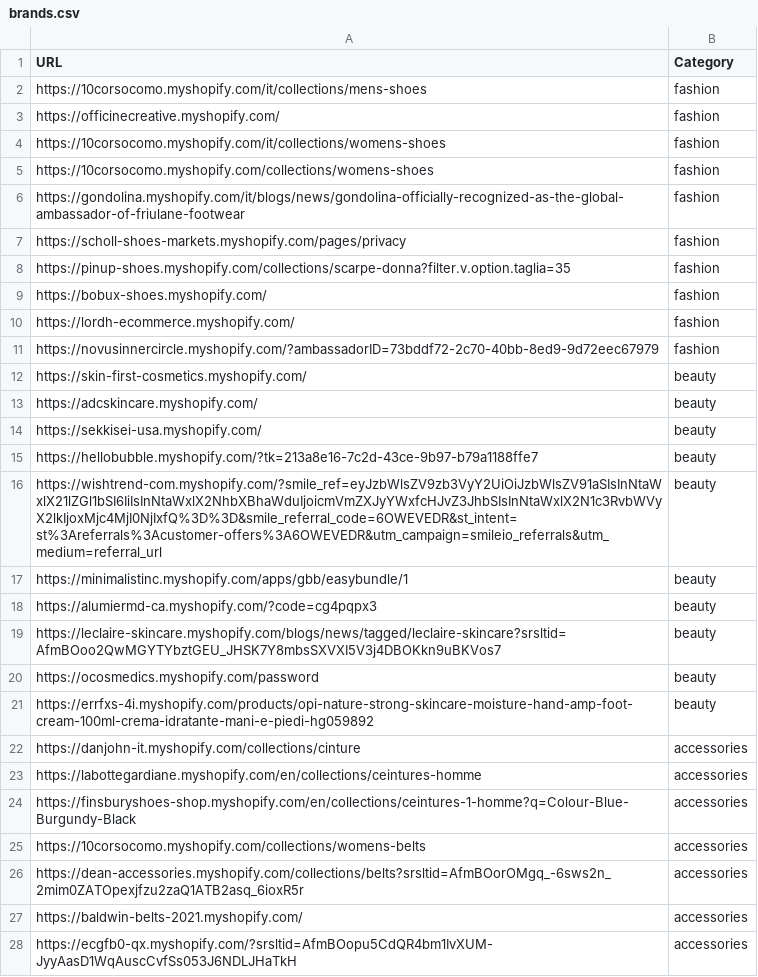
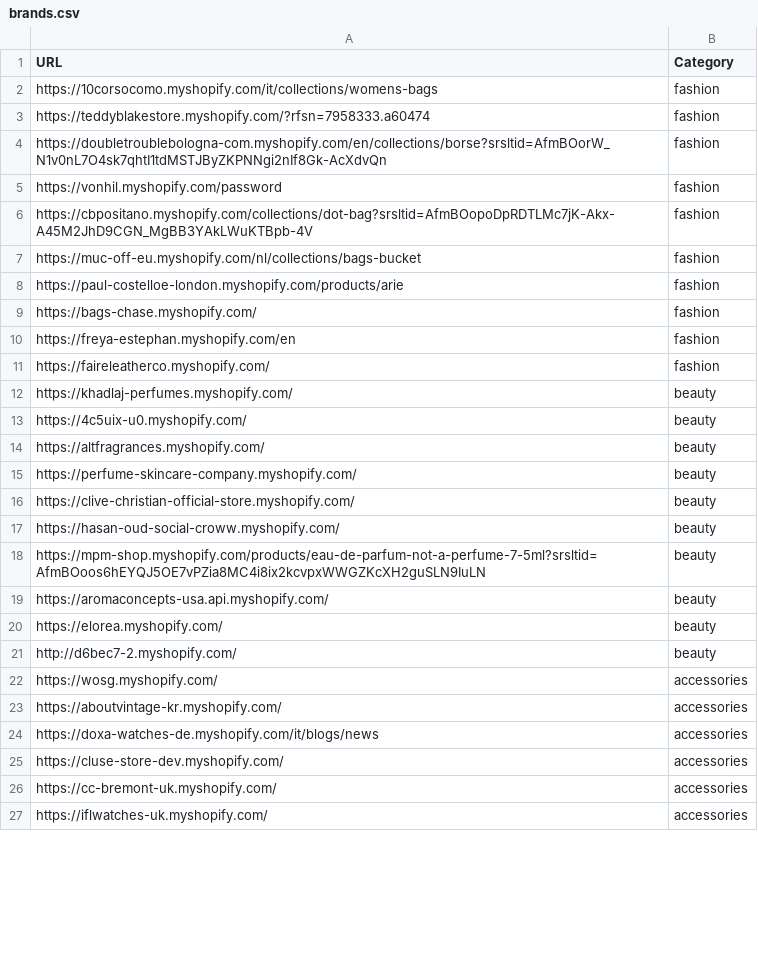
Before and after one commit to LOOKALIKE-AI/Leads, a CSV file: brands.csv, drawn as a sheet; only a part is shown; the diff covers the shown part only.

```diff
--- a/brands.csv
+++ b/brands.csv
@@ -1,28 +1,27 @@
 URL,Category
-https://10corsocomo.myshopify.com/it/collections/mens-shoes,fashion
-https://officinecreative.myshopify.com/,fashion
-https://10corsocomo.myshopify.com/it/collections/womens-shoes,fashion
-https://10corsocomo.myshopify.com/collections/womens-shoes,fashion
-https://gondolina.myshopify.com/it/blogs/news/gondolina-officially-recognized-as-the-global-ambassador-of-friulane-footwear,fashion
-https://scholl-shoes-markets.myshopify.com/pages/privacy,fashion
-https://pinup-shoes.myshopify.com/collections/scarpe-donna?filter.v.option.taglia=35,fashion
-https://bobux-shoes.myshopify.com/,fashion
-https://lordh-ecommerce.myshopify.com/,fashion
-https://novusinnercircle.myshopify.com/?ambassadorID=73bddf72-2c70-40bb-8ed9-9d72eec67979,fashion
-https://skin-first-cosmetics.myshopify.com/,beauty
-https://adcskincare.myshopify.com/,beauty
-https://sekkisei-usa.myshopify.com/,beauty
-https://hellobubble.myshopify.com/?tk=213a8e16-7c2d-43ce-9b97-b79a1188ffe7,beauty
-https://wishtrend-com.myshopify.com/?smile_ref=eyJzbWlsZV9zb3VyY2UiOiJzbWlsZV91aSIsInNtaWxlX21lZGl1bSI6IiIsInNtaWxlX2NhbXBhaWduIjoicmVmZXJyYWxfcHJvZ3JhbSIsInNtaWxlX2N1c3RvbWVyX2lkIjoxMjc4MjI0NjIxfQ%3D%3D&smile_referral_code=6OWEVEDR&st_intent=st%3Areferrals%3Acustomer-offers%3A6OWEVEDR&utm_campaign=smileio_referrals&utm_medium=referral_url,beauty
-https://minimalistinc.myshopify.com/apps/gbb/easybundle/1,beauty
-https://alumiermd-ca.myshopify.com/?code=cg4pqpx3,beauty
-https://leclaire-skincare.myshopify.com/blogs/news/tagged/leclaire-skincare?srsltid=AfmBOoo2QwMGYTYbztGEU_JHSK7Y8mbsSXVXI5V3j4DBOKkn9uBKVos7,beauty
-https://ocosmedics.myshopify.com/password,beauty
-https://errfxs-4i.myshopify.com/products/opi-nature-strong-skincare-moisture-hand-amp-foot-cream-100ml-crema-idratante-mani-e-piedi-hg059892,beauty
-https://danjohn-it.myshopify.com/collections/cinture,accessories
-https://labottegardiane.myshopify.com/en/collections/ceintures-homme,accessories
-https://finsburyshoes-shop.myshopify.com/en/collections/ceintures-1-homme?q=Colour-Blue-Burgundy-Black,accessories
-https://10corsocomo.myshopify.com/collections/womens-belts,accessories
-https://dean-accessories.myshopify.com/collections/belts?srsltid=AfmBOorOMgq_-6sws2n_2mim0ZATOpexjfzu2zaQ1ATB2asq_6ioxR5r,accessories
-https://baldwin-belts-2021.myshopify.com/,accessories
-https://ecgfb0-qx.myshopify.com/?srsltid=AfmBOopu5CdQR4bm1IvXUM-JyyAasD1WqAuscCvfSs053J6NDLJHaTkH,accessories
+https://10corsocomo.myshopify.com/it/collections/womens-bags,fashion
+https://teddyblakestore.myshopify.com/?rfsn=7958333.a60474,fashion
+https://doubletroublebologna-com.myshopify.com/en/collections/borse?srsltid=AfmBOorW_N1v0nL7O4sk7qhtI1tdMSTJByZKPNNgi2nIf8Gk-AcXdvQn,fashion
+https://vonhil.myshopify.com/password,fashion
+https://cbpositano.myshopify.com/collections/dot-bag?srsltid=AfmBOopoDpRDTLMc7jK-Akx-A45M2JhD9CGN_MgBB3YAkLWuKTBpb-4V,fashion
+https://muc-off-eu.myshopify.com/nl/collections/bags-bucket,fashion
+https://paul-costelloe-london.myshopify.com/products/arie,fashion
+https://bags-chase.myshopify.com/,fashion
+https://freya-estephan.myshopify.com/en,fashion
+https://faireleatherco.myshopify.com/,fashion
+https://khadlaj-perfumes.myshopify.com/,beauty
+https://4c5uix-u0.myshopify.com/,beauty
+https://altfragrances.myshopify.com/,beauty
+https://perfume-skincare-company.myshopify.com/,beauty
+https://clive-christian-official-store.myshopify.com/,beauty
+https://hasan-oud-social-croww.myshopify.com/,beauty
+https://mpm-shop.myshopify.com/products/eau-de-parfum-not-a-perfume-7-5ml?srsltid=AfmBOoos6hEYQJ5OE7vPZia8MC4i8ix2kcvpxWWGZKcXH2guSLN9IuLN,beauty
+https://aromaconcepts-usa.api.myshopify.com/,beauty
+https://elorea.myshopify.com/,beauty
+http://d6bec7-2.myshopify.com/,beauty
+https://wosg.myshopify.com/,accessories
+https://aboutvintage-kr.myshopify.com/,accessories
+https://doxa-watches-de.myshopify.com/it/blogs/news,accessories
+https://cluse-store-dev.myshopify.com/,accessories
+https://cc-bremont-uk.myshopify.com/,accessories
+https://iflwatches-uk.myshopify.com/,accessories
```
Also changed, not shown: 2 added rows, 1 removed row and 12 edited cells elsewhere in this file, leads.csv.
